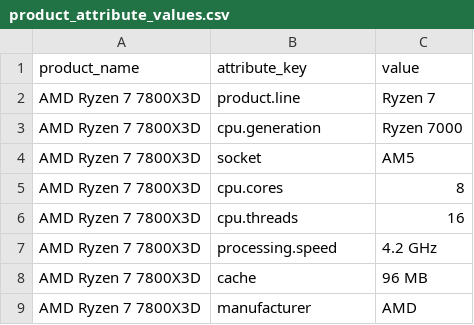
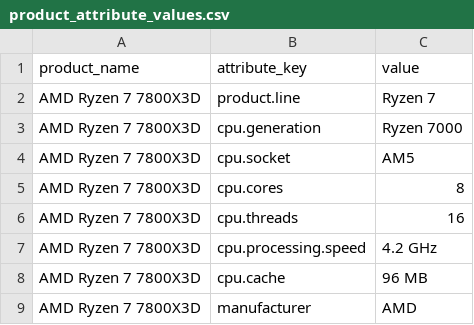
Before and after one commit to NokoriPiiii/re-forge-pc, a CSV file: src/main/resources/db/product_attribute_values.csv, drawn as a sheet.

```diff
--- a/src/main/resources/db/product_attribute_values.csv
+++ b/src/main/resources/db/product_attribute_values.csv
@@ -3,7 +3,7 @@ AMD Ryzen 7 7800X3D,product.line,Ryzen 7
 AMD Ryzen 7 7800X3D,cpu.generation,Ryzen 7000
-AMD Ryzen 7 7800X3D,socket,AM5
+AMD Ryzen 7 7800X3D,cpu.socket,AM5
 AMD Ryzen 7 7800X3D,cpu.cores,8
 AMD Ryzen 7 7800X3D,cpu.threads,16
-AMD Ryzen 7 7800X3D,processing.speed,4.2 GHz
-AMD Ryzen 7 7800X3D,cache,96 MB
+AMD Ryzen 7 7800X3D,cpu.processing.speed,4.2 GHz
+AMD Ryzen 7 7800X3D,cpu.cache,96 MB
 AMD Ryzen 7 7800X3D,manufacturer,AMD
```
Also changed, not shown: src/main/resources/db/attributes.csv, 6 other files.
